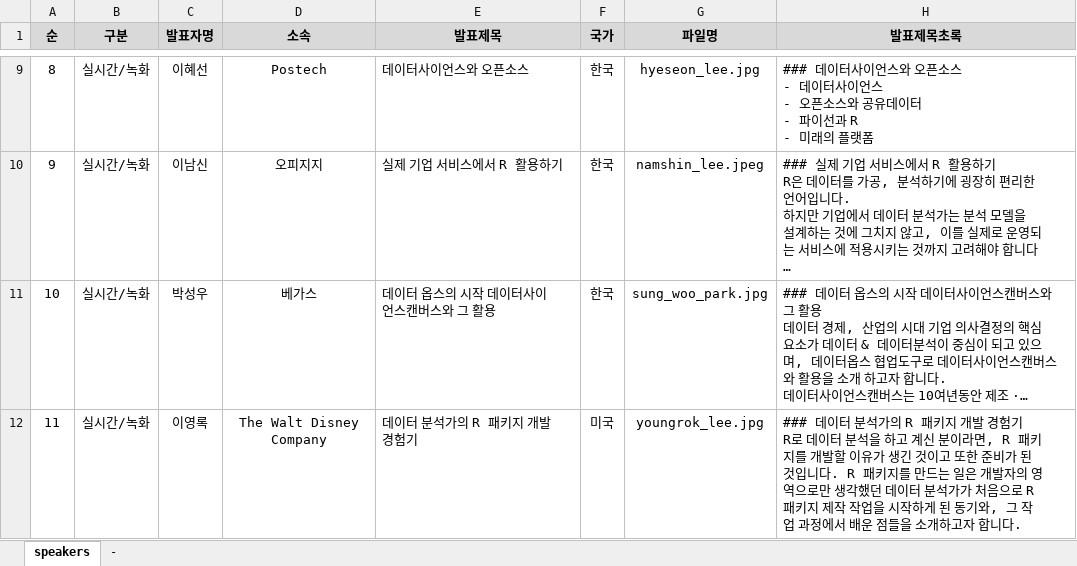
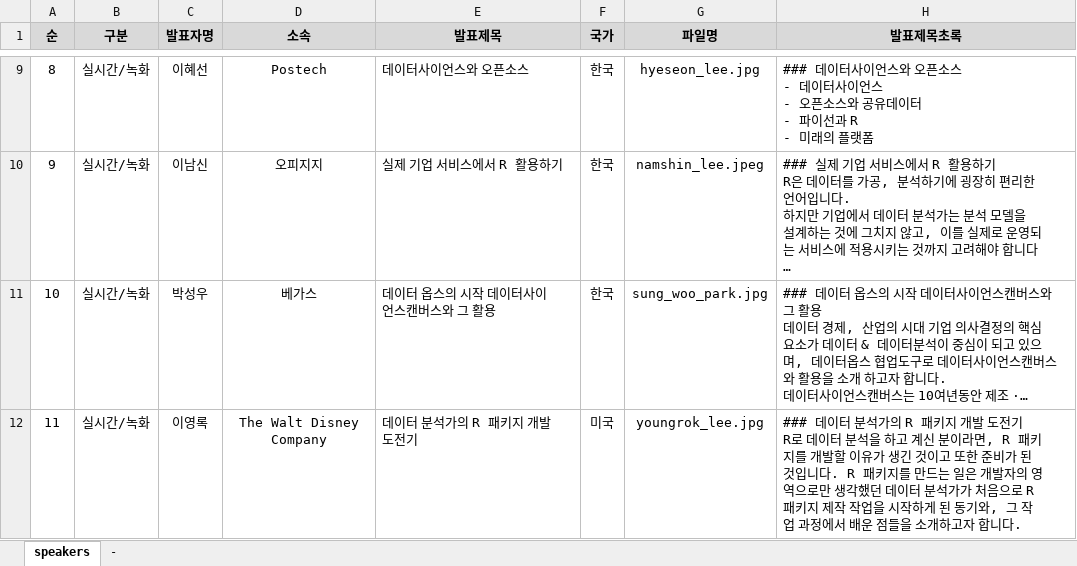
Before and after one commit to tidyverse-korea/rconf, an Excel workbook: data/발표자_대쉬보드.xlsx, sheet speakers, drawn as a sheet; only a part is shown, gaps mark what is left out; long unchanged cells end in …; values as stored, in another font and other column widths than the file's, no borders; ↵ is a line break in a cell; the diff names each change by its address in the sheet, - before the commit and + after, or states it on an @@ line.

Commit message:
changed 이영록 발표제목

```diff
--- a/data/발표자_대쉬보드.xlsx (sheet speakers)
+++ b/data/발표자_대쉬보드.xlsx (sheet speakers)
-E12 (발표제목): 데이터 분석가의 R 패키지 개발 경험기
+E12 (발표제목): 데이터 분석가의 R 패키지 개발 도전기
-H12 (발표제목초록): …개발 경험기 ↵ R로…
+H12 (발표제목초록): …개발 도전기 ↵ R로…
```
Also changed, not shown: docs/data/발표자_대쉬보드.xlsx, 7 other files.
